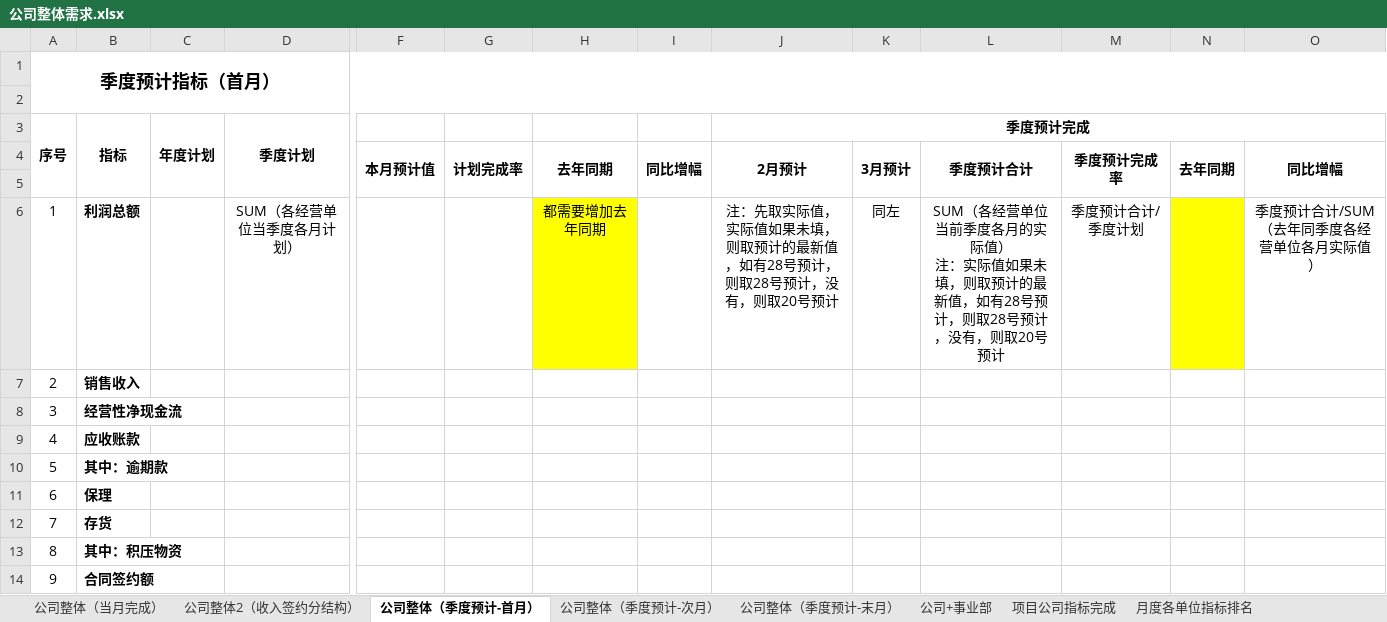
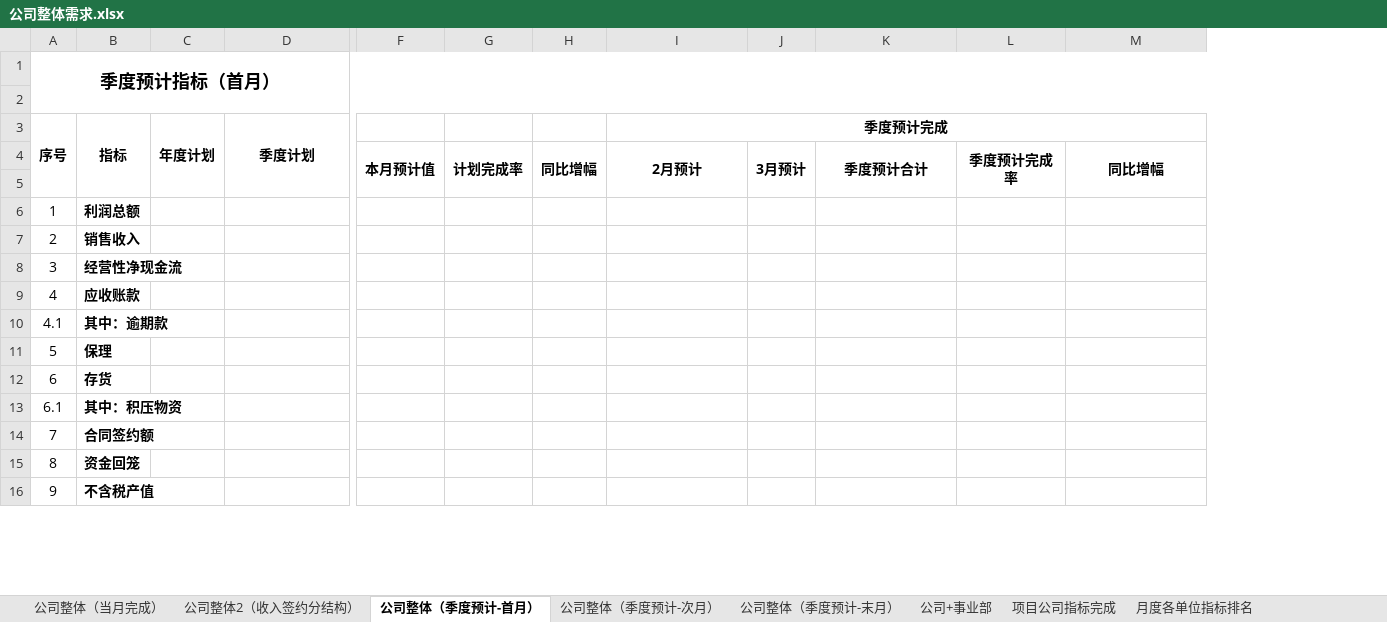
Before and after one commit to Patrick-Wang/TBEA_Repo, an Excel workbook: TBEA/BusinessPerformance/Documentation/经营数据平台-指标/公司整体需求.xlsx, sheet 公司整体（季度预计-首月）, drawn as a sheet; only a part is shown, gaps mark what is left out; values as stored, in another font and other column widths than the file's, no borders; removed rows and columns are numbered as before the commit, all else as after; rows hold the shown columns only; ↵ is a line break in a cell; the diff covers the shown part only; the diff names each change by its address in the sheet, - before the commit and + after, or states it on an @@ line.

```diff
--- a/TBEA/BusinessPerformance/Documentation/经营数据平台-指标/公司整体需求.xlsx (sheet 公司整体（季度预计-首月）)
+++ b/TBEA/BusinessPerformance/Documentation/经营数据平台-指标/公司整体需求.xlsx (sheet 公司整体（季度预计-首月）)
-column H, row 4: 去年同期
-column N, row 4: 去年同期
-row 6: 1 | 利润总额 |  | SUM（各经营单位当季度各月计划） |  |  | 都需要增加去年同期 |  | 注：先取实际值，实际值如果未填，则取预计的最新值，如有28号预计，则取28号预计，没有，则取20号预计 | 同左 | SUM（各经营单位当前季度各月的实际值） ↵ 注：实际值如果未填，则取预计的最新值，如有28号预计，则取28号预计，没有，则取20号预计 | 季度预计合计/季度计划 |  | 季度预计合计/SUM（去年同季度各经营单位各月实际值）
+row 6: 1 | 利润总额
+row 10: 4.1 | 其中：逾期款
-B11 (指标): 其中：逾期款
+B11 (指标): 保理
-B12 (指标): 保理
+B12 (指标): 存货
+row 13: 6.1 | 其中：积压物资
-B14 (指标): 存货
+B14 (指标): 合同签约额
-B15 (指标): 其中：积压物资
+B15 (指标): 资金回笼
-B16 (指标): 合同签约额
+B16 (指标): 不含税产值
```
Also changed, not shown: 7 removed rows and 13 edited cells elsewhere in this sheet, sheet 项目公司指标完成, sheet 公司整体（当月完成）, sheet 公司整体（季度预计-末月）, sheet 公司整体（季度预计-次月）, sheet 公司+事业部, sheet 公司整体2（收入签约分结构）, other sheet tabs.
